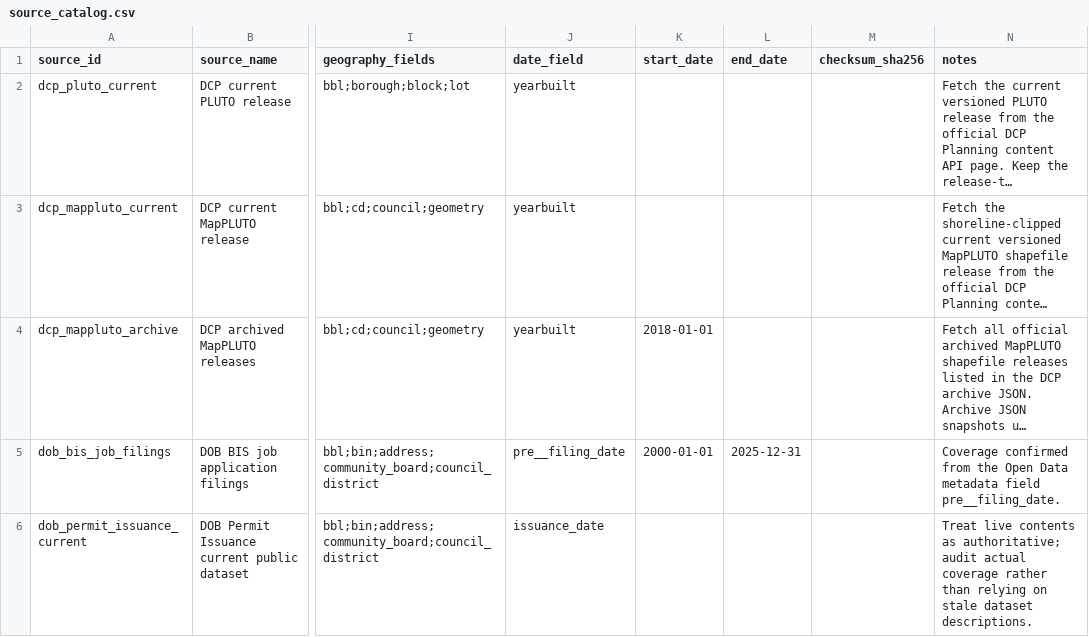
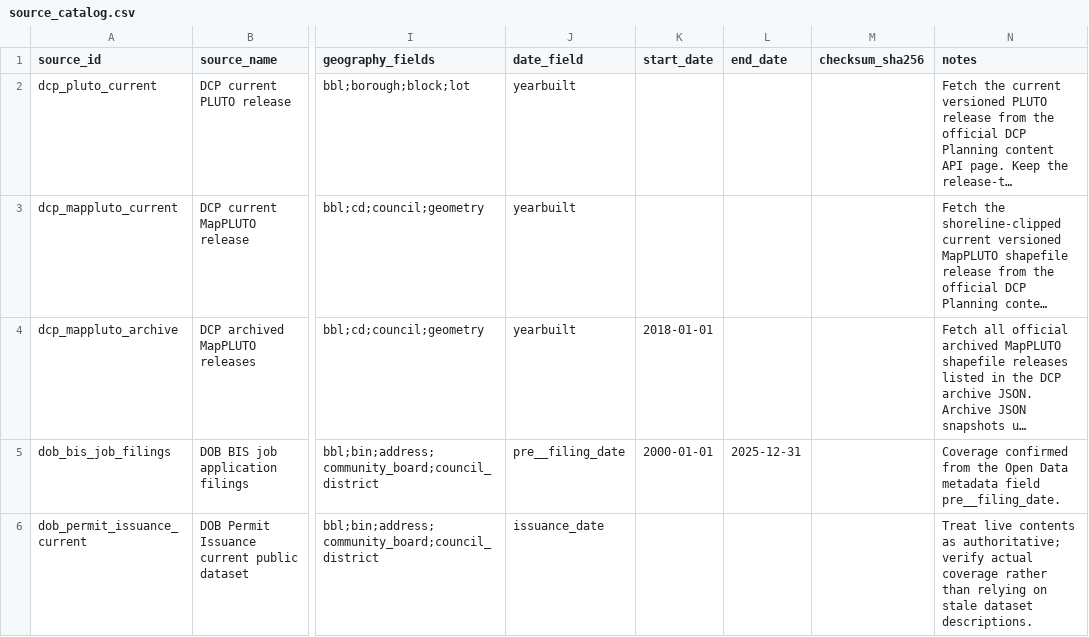
Before and after one commit to JacobHerbstman/nyc_court_case, a CSV file: tasks/source_registry/code/source_catalog.csv, drawn as a sheet; only a part is shown, gaps mark what is left out; long unchanged cells end in …; the diff covers the shown part only; the diff names each change by its address in the sheet, - before the commit and + after, or states it on an @@ line.

```diff
--- a/tasks/source_registry/code/source_catalog.csv
+++ b/tasks/source_registry/code/source_catalog.csv
-N6 (notes): …as authoritative; audit actual coverage…
+N6 (notes): …as authoritative; verify actual coverage…
```
Also changed, not shown: 2 edited cells elsewhere in this file, tasks/build_nhgis_extracts/code/nhgis_income_overrides.csv, tasks/source_registry/code/benchmark_catalog.csv, 1 other file.
